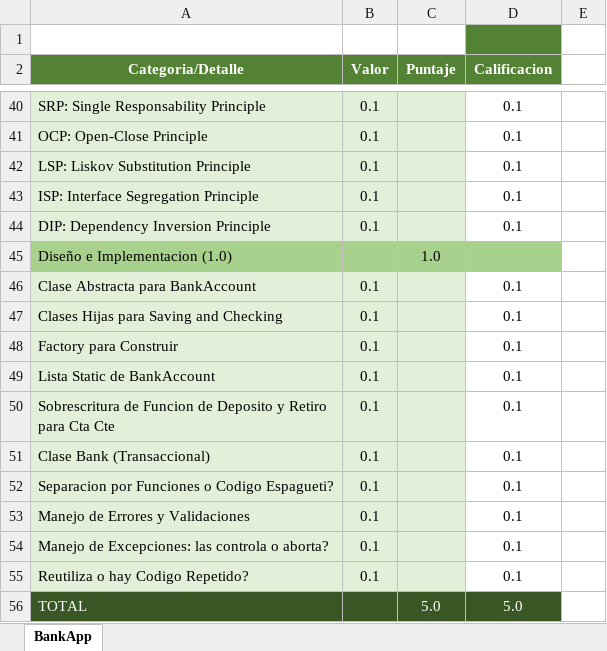
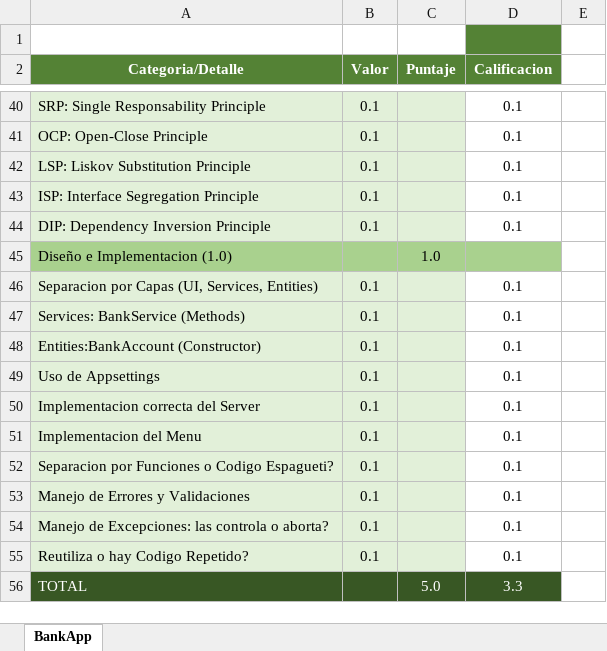
Before and after one commit to Jucer74/ServicesDevelopment, an Excel workbook: Exams/Exam-01/CheckList.xlsx, sheet BankApp, drawn as a sheet; only a part is shown, gaps mark what is left out; values as stored, in another font and other column widths than the file's, no borders; the diff covers the shown part only; the diff names each change by its address in the sheet, - before the commit and + after, or states it on an @@ line.

```diff
--- a/Exams/Exam-01/CheckList.xlsx (sheet BankApp)
+++ b/Exams/Exam-01/CheckList.xlsx (sheet BankApp)
-A46 (Categoria/Detalle): Clase Abstracta para BankAccount
+A46 (Categoria/Detalle): Separacion por Capas (UI, Services, Entities)
-A47 (Categoria/Detalle): Clases Hijas para Saving and Checking
+A47 (Categoria/Detalle): Services: BankService (Methods)
-A48 (Categoria/Detalle): Factory para Construir
+A48 (Categoria/Detalle): Entities:BankAccount (Constructor)
-A49 (Categoria/Detalle): Lista Static de BankAccount
+A49 (Categoria/Detalle): Uso de Appsettings
-A50 (Categoria/Detalle): Sobrescritura de Funcion de Deposito y Retiro para Cta Cte
+A50 (Categoria/Detalle): Implementacion correcta del Server
-A51 (Categoria/Detalle): Clase Bank (Transaccional)
+A51 (Categoria/Detalle): Implementacion del Menu
-D56 (Calificacion): 5.0
+D56 (Calificacion): 3.3
```
Also changed, not shown: 27 edited cells elsewhere in this sheet, 1 other file.
